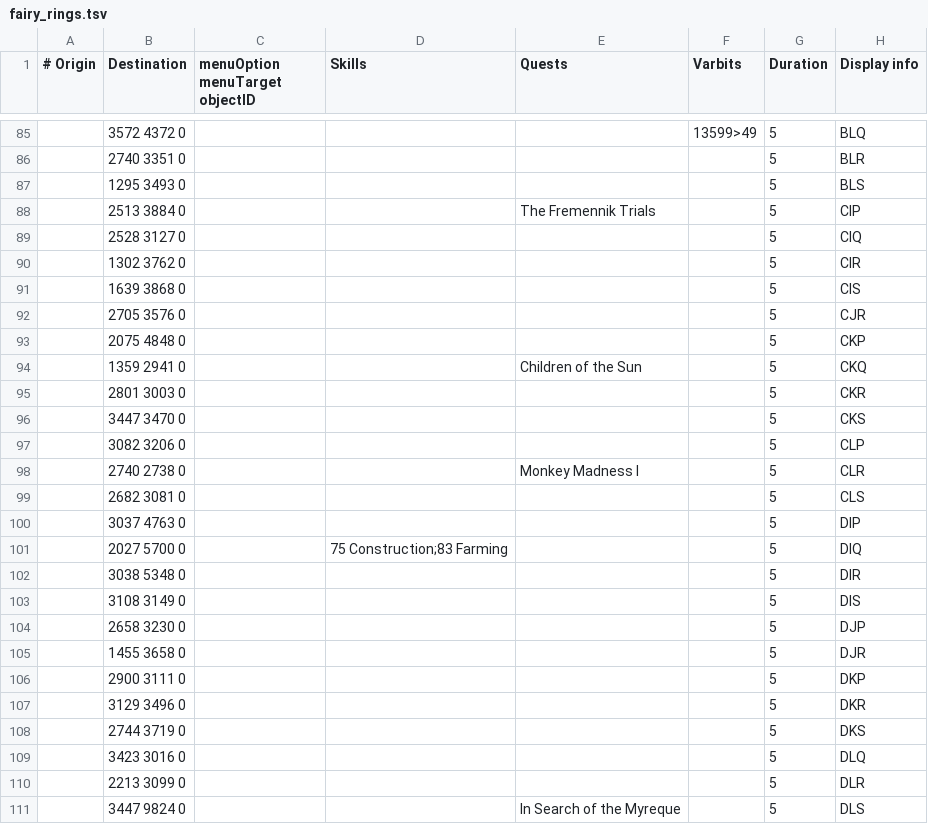
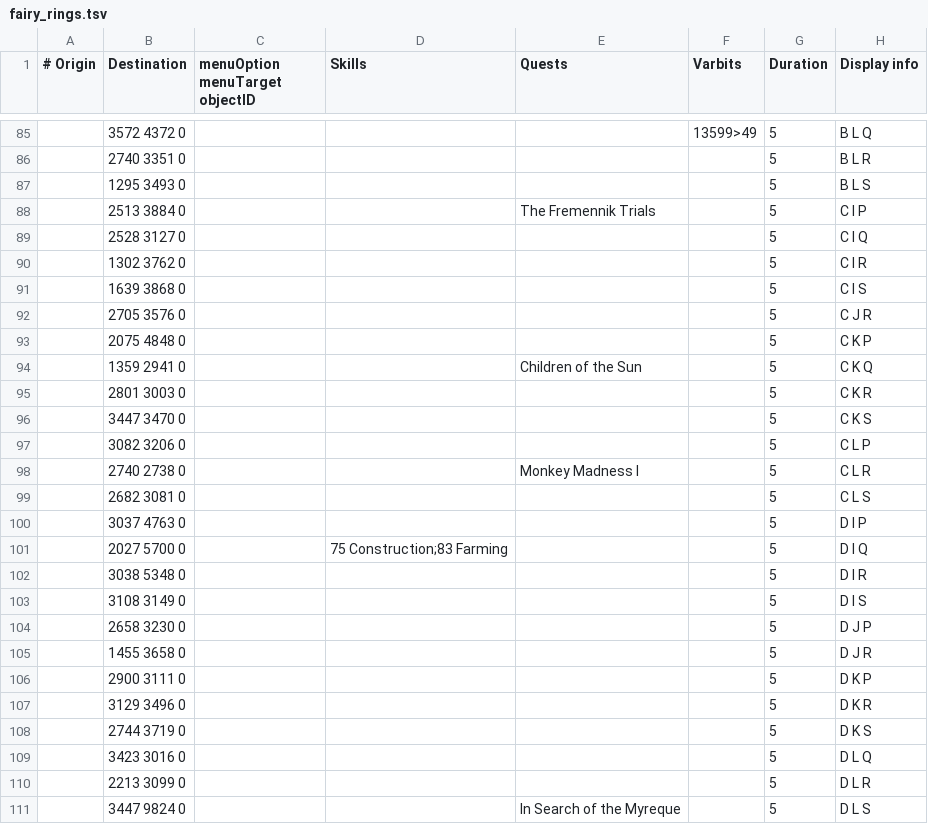
Before and after one commit to wvanderp/shortest-path, a TSV file: src/main/resources/transports/fairy_rings.tsv, drawn as a sheet; only a part is shown, gaps mark what is left out; the diff covers the shown part only.

```diff
--- a/src/main/resources/transports/fairy_rings.tsv
+++ b/src/main/resources/transports/fairy_rings.tsv
@@ -85,27 +85,27 @@
-	3572 4372 0				13599>49	5	BLQ
-	2740 3351 0					5	BLR
-	1295 3493 0					5	BLS
-	2513 3884 0			The Fremennik Trials		5	CIP
-	2528 3127 0					5	CIQ
-	1302 3762 0					5	CIR
-	1639 3868 0					5	CIS
-	2705 3576 0					5	CJR
-	2075 4848 0					5	CKP
-	1359 2941 0			Children of the Sun		5	CKQ
-	2801 3003 0					5	CKR
-	3447 3470 0					5	CKS
-	3082 3206 0					5	CLP
-	2740 2738 0			Monkey Madness I		5	CLR
-	2682 3081 0					5	CLS
-	3037 4763 0					5	DIP
-	2027 5700 0		75 Construction;83 Farming			5	DIQ
-	3038 5348 0					5	DIR
-	3108 3149 0					5	DIS
-	2658 3230 0					5	DJP
-	1455 3658 0					5	DJR
-	2900 3111 0					5	DKP
-	3129 3496 0					5	DKR
-	2744 3719 0					5	DKS
-	3423 3016 0					5	DLQ
-	2213 3099 0					5	DLR
-	3447 9824 0			In Search of the Myreque		5	DLS
+	3572 4372 0				13599>49	5	B L Q
+	2740 3351 0					5	B L R
+	1295 3493 0					5	B L S
+	2513 3884 0			The Fremennik Trials		5	C I P
+	2528 3127 0					5	C I Q
+	1302 3762 0					5	C I R
+	1639 3868 0					5	C I S
+	2705 3576 0					5	C J R
+	2075 4848 0					5	C K P
+	1359 2941 0			Children of the Sun		5	C K Q
+	2801 3003 0					5	C K R
+	3447 3470 0					5	C K S
+	3082 3206 0					5	C L P
+	2740 2738 0			Monkey Madness I		5	C L R
+	2682 3081 0					5	C L S
+	3037 4763 0					5	D I P
+	2027 5700 0		75 Construction;83 Farming			5	D I Q
+	3038 5348 0					5	D I R
+	3108 3149 0					5	D I S
+	2658 3230 0					5	D J P
+	1455 3658 0					5	D J R
+	2900 3111 0					5	D K P
+	3129 3496 0					5	D K R
+	2744 3719 0					5	D K S
+	3423 3016 0					5	D L Q
+	2213 3099 0					5	D L R
+	3447 9824 0			In Search of the Myreque		5	D L S
```
Also changed, not shown: 27 edited cells elsewhere in this file.
